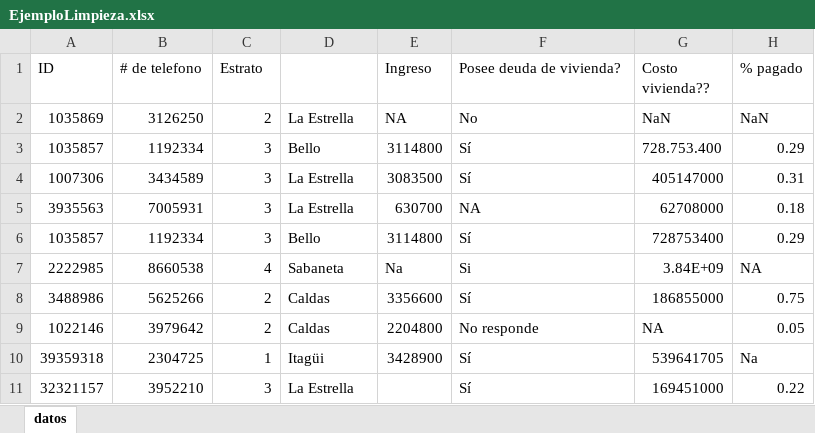
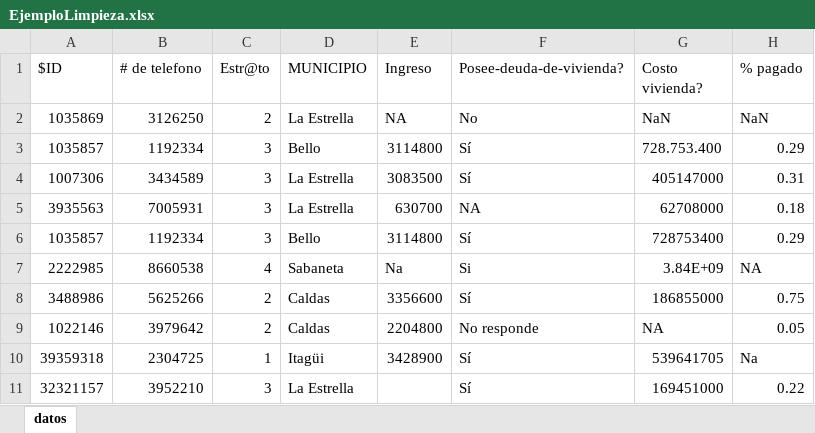
Before and after one commit to jiperezga/jiperezga.github.io, an Excel workbook: Dataset/EjemploLimpieza.xlsx, sheet datos, drawn as a sheet; values as stored, in another font and other column widths than the file's, no borders; the diff names each change by its address in the sheet, - before the commit and + after, or states it on an @@ line.

Commit message:
Corrección nombres encabezados

```diff
--- a/Dataset/EjemploLimpieza.xlsx (sheet datos)
+++ b/Dataset/EjemploLimpieza.xlsx (sheet datos)
-A1: ID
+A1: $ID
-C1: Estrato
+C1: Estr@to
-D1: (empty)
+D1: MUNICIPIO
-F1: Posee deuda de vivienda?
+F1: Posee-deuda-de-vivienda?
-G1: Costo vivienda??
+G1: Costo vivienda?
```
